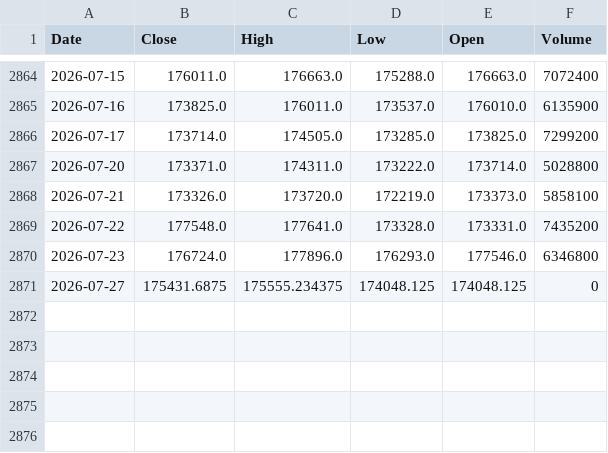
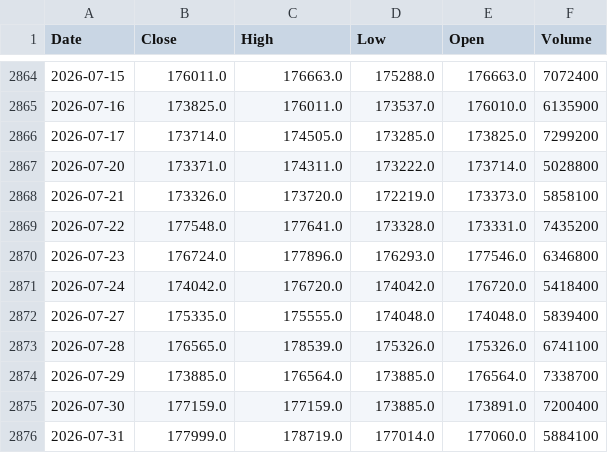
Before and after one commit to JoaoViccctor/pipeline-financas-bacen, a CSV file: data/raw/ibovespa.csv, drawn as a sheet; only a part is shown, gaps mark what is left out.

```diff
--- a/data/raw/ibovespa.csv
+++ b/data/raw/ibovespa.csv
@@ -2870,2 +2870,7 @@ Date,Close,High,Low,Open,Volume
 2026-07-23,176724.0,177896.0,176293.0,177546.0,6346800
-2026-07-27,175431.6875,175555.234375,174048.125,174048.125,0
+2026-07-24,174042.0,176720.0,174042.0,176720.0,5418400
+2026-07-27,175335.0,175555.0,174048.0,174048.0,5839400
+2026-07-28,176565.0,178539.0,175326.0,175326.0,6741100
+2026-07-29,173885.0,176564.0,173885.0,176564.0,7338700
+2026-07-30,177159.0,177159.0,173885.0,173891.0,7200400
+2026-07-31,177999.0,178719.0,177014.0,177060.0,5884100
```
Also changed, not shown: data/raw/cdi.csv, data/raw/selic.csv, 1 other file.
